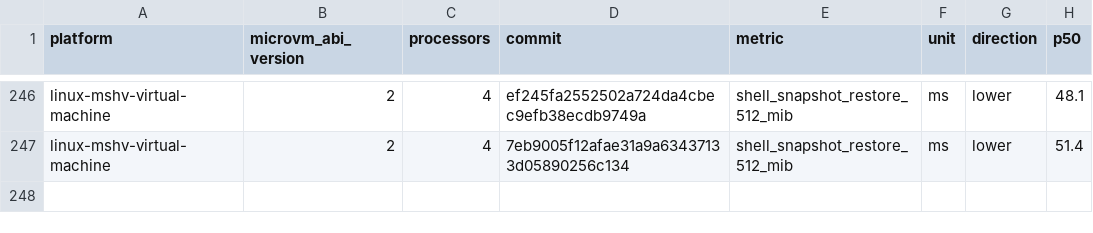
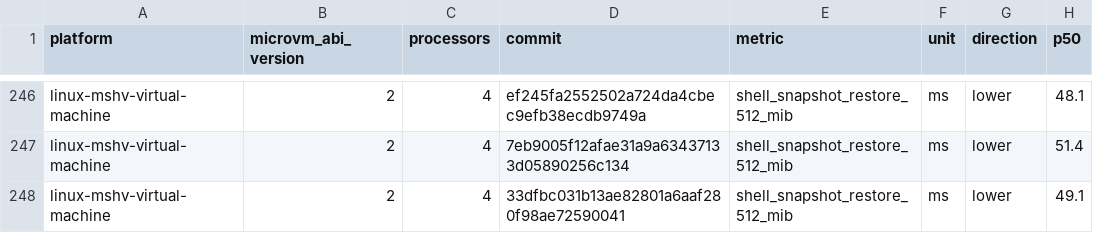
Before and after one commit to 56steve/nvx, a CSV file: data/linux-mshv-virtual-machine-microvm-v2-4vcpu.csv, drawn as a sheet; only a part is shown, gaps mark what is left out; the diff names each change by its address in the sheet, - before the commit and + after, or states it on an @@ line.

```diff
--- a/data/linux-mshv-virtual-machine-microvm-v2-4vcpu.csv
+++ b/data/linux-mshv-virtual-machine-microvm-v2-4vcpu.csv
+row 248: linux-mshv-virtual-machine | 2 | 4 | 33dfbc031b13ae82801a6aaf280f98ae72590041 | shell_snapshot_restore_512_mib | ms | lower | 49.1
```
Also changed, not shown: data/linux-kvm-virtual-machine-microvm-v2-1vcpu.csv, data/linux-mshv-virtual-machine-microvm-v2-1vcpu.csv, 9 other files.
